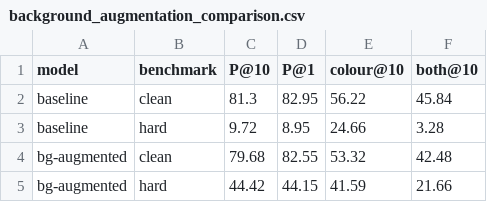
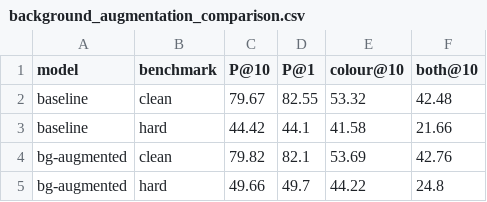
Before and after one commit to walnut1712/Fashion-Intelligence-System, a CSV file: outputs/background_augmentation_comparison.csv, drawn as a sheet.

```diff
--- a/outputs/background_augmentation_comparison.csv
+++ b/outputs/background_augmentation_comparison.csv
@@ -1,5 +1,5 @@
 model,benchmark,P@10,P@1,colour@10,both@10
-baseline,clean,81.3,82.95,56.22,45.84
-baseline,hard,9.72,8.95,24.66,3.28
-bg-augmented,clean,79.68,82.55,53.32,42.48
-bg-augmented,hard,44.42,44.15,41.59,21.66
+baseline,clean,79.67,82.55,53.32,42.48
+baseline,hard,44.42,44.1,41.58,21.66
+bg-augmented,clean,79.82,82.1,53.69,42.76
+bg-augmented,hard,49.66,49.7,44.22,24.8
```
Also changed, not shown: 49 other files.
